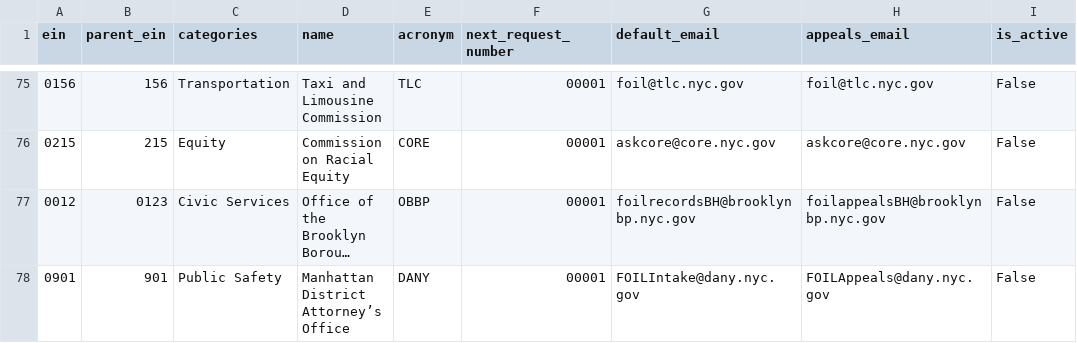
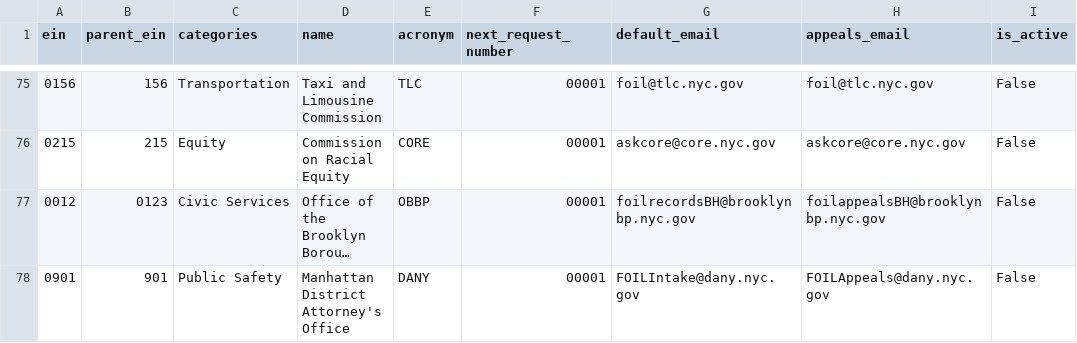
Before and after one commit to CityOfNewYork/NYCOpenRecords, a CSV file: data/agencies.csv, drawn as a sheet; only a part is shown, gaps mark what is left out; long unchanged cells end in …; the diff names each change by its address in the sheet, - before the commit and + after, or states it on an @@ line.

Commit message:
Fixed apostrophe typo in DANY agency name

```diff
--- a/data/agencies.csv
+++ b/data/agencies.csv
-D78 (name): Manhattan District Attorney’s Office
+D78 (name): Manhattan District Attorney's Office
```
Also changed, not shown: data/agencies_test.csv, 2 other files.
